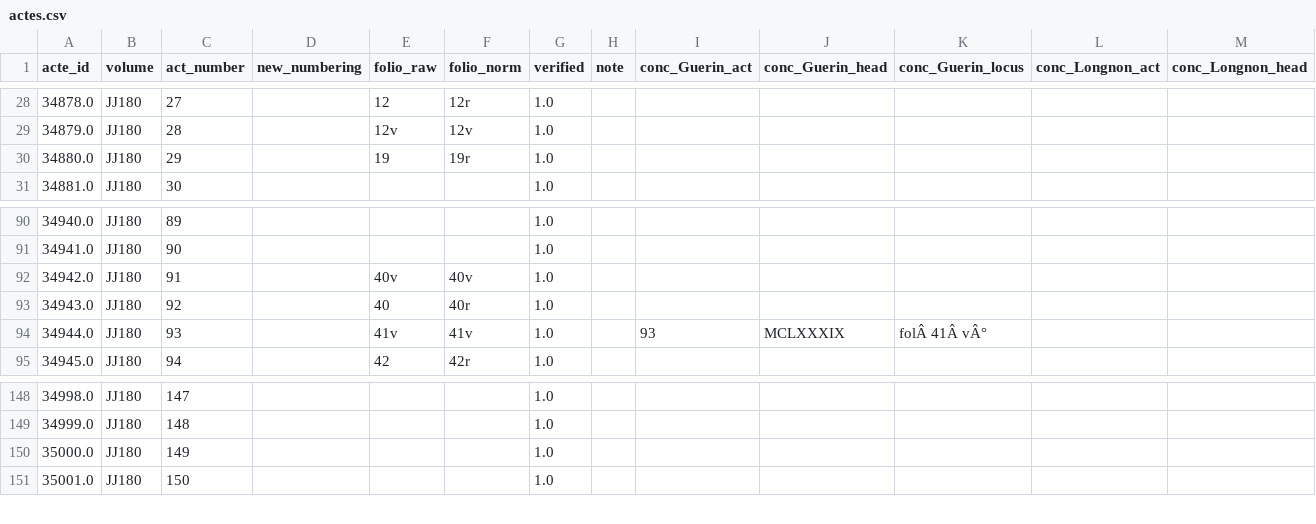
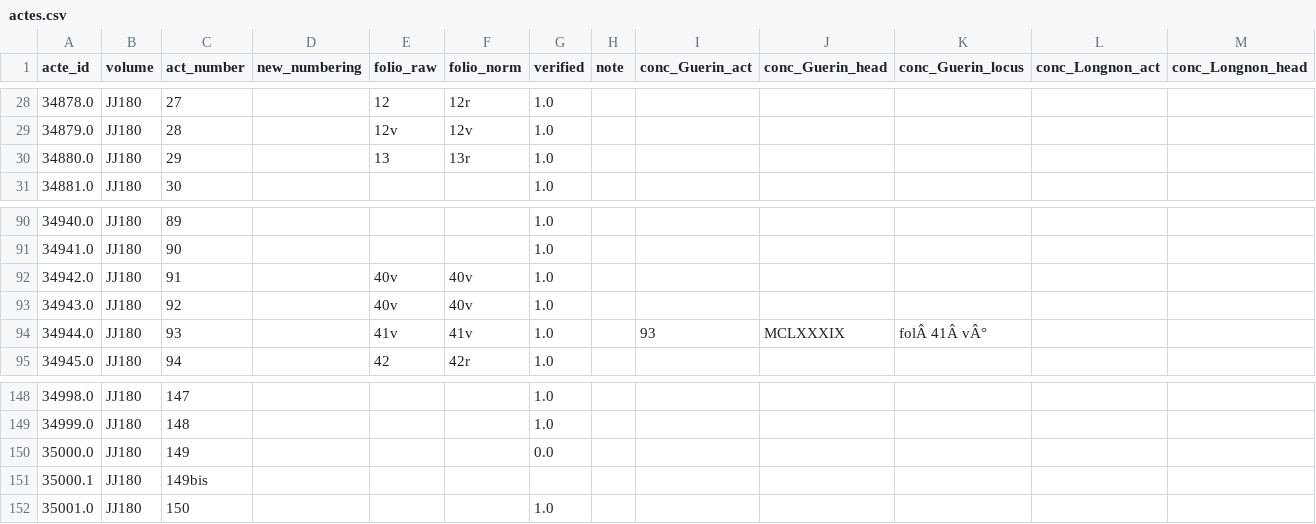
Before and after one commit to oriflamms/himanis, a CSV file: Acts/src_ipynb/JJ180-JJ199/output/actes.csv, drawn as a sheet; only a part is shown, gaps mark what is left out; rows hold the shown columns only; the diff names each change by its address in the sheet, - before the commit and + after, or states it on an @@ line.

Commit message:
update code verif and htmls

```diff
--- a/Acts/src_ipynb/JJ180-JJ199/output/actes.csv
+++ b/Acts/src_ipynb/JJ180-JJ199/output/actes.csv
-E30 (folio_raw): 19
+E30 (folio_raw): 13
-F30 (folio_norm): 19r
+F30 (folio_norm): 13r
-E93 (folio_raw): 40
+E93 (folio_raw): 40v
-F93 (folio_norm): 40r
+F93 (folio_norm): 40v
-G150 (verified): 1.0
+G150 (verified): 0.0
+row 151: 35000.1 | JJ180 | 149bis
```
Also changed, not shown: 20 other files.
